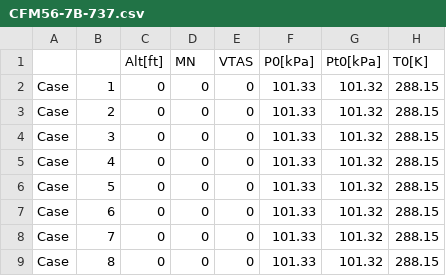
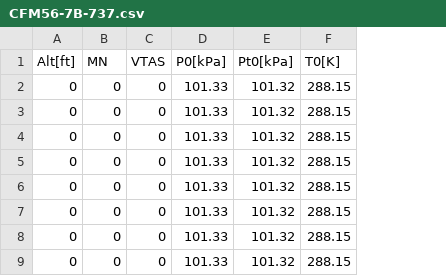
Before and after one commit to anthony-walker/cantera-atmospheric-coupling, a CSV file: cac/data/verification/CFM56-7B-737.csv, drawn as a sheet; only a part is shown; the diff names each change by its address in the sheet, - before the commit and + after, or states it on an @@ line.

Commit message:
Combustor verification almost done, I think the EI issue is probably due to mass flow distribution

```diff
--- a/cac/data/verification/CFM56-7B-737.csv
+++ b/cac/data/verification/CFM56-7B-737.csv
-column A, rows 2-9: all Case
-column B, rows 2-9: 1 | 2 | 3 | 4 | 5 | 6 | 7 | 8
```
Also changed, not shown: 22 other files.
